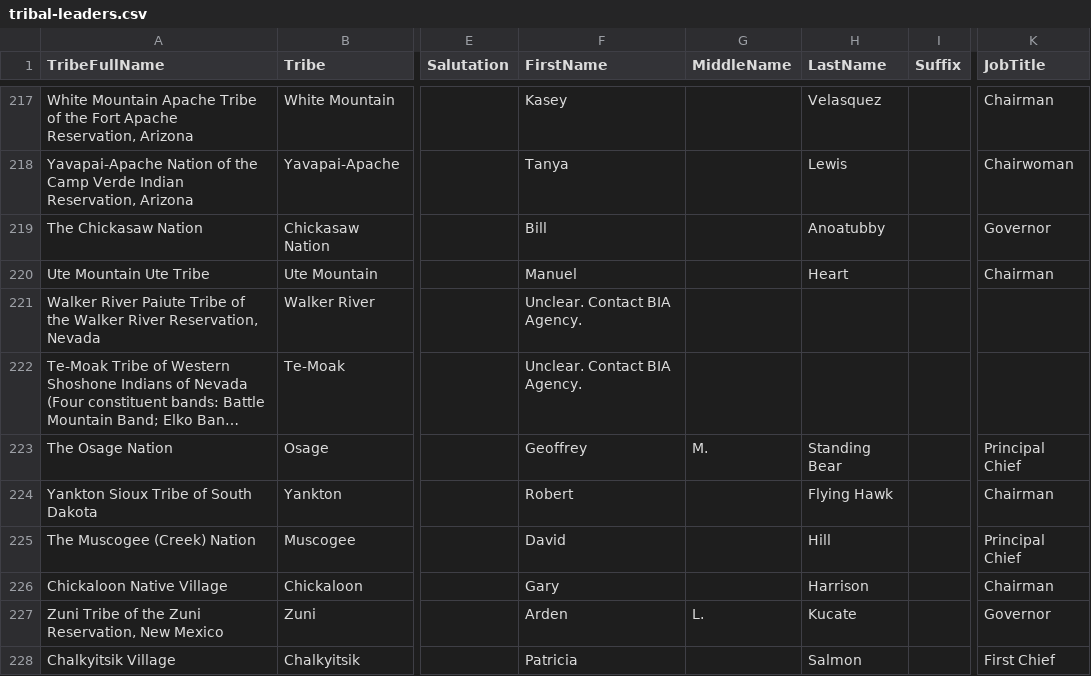
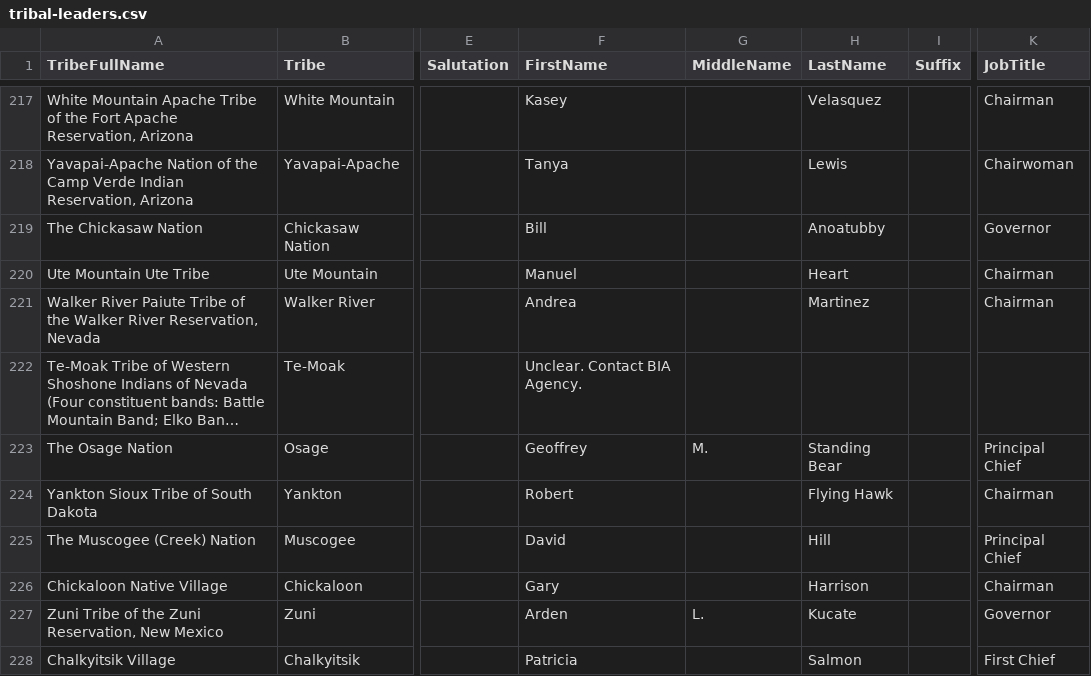
Before and after one commit to cisagov/flat-tribal-leaders, a CSV file: tribal-leaders.csv, drawn as a sheet; only a part is shown, gaps mark what is left out; long unchanged cells end in …; the diff names each change by its address in the sheet, - before the commit and + after, or states it on an @@ line.

Commit message:
Flat: latest data (2023-07-15T06:11:38.728Z) {   "date": "2023-07-15T06:11:38.728Z",   "files": [     {       "name": "tribal-leaders.csv",       "deltaBytes": -8,       "source": "https://www.bia.gov/tribal-leaders-csv"     }   ] }

```diff
--- a/tribal-leaders.csv
+++ b/tribal-leaders.csv
-F221 (FirstName): Unclear. Contact BIA Agency.
+F221 (FirstName): Andrea
-H221 (LastName): (empty)
+H221 (LastName): Martinez
-K221 (JobTitle): (empty)
+K221 (JobTitle): Chairman
```
